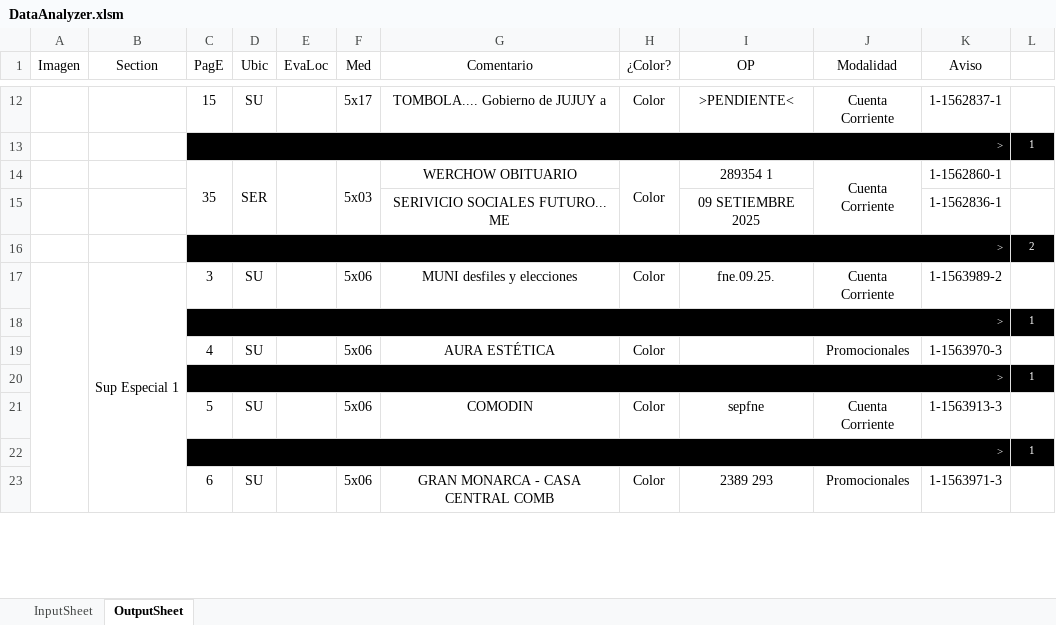
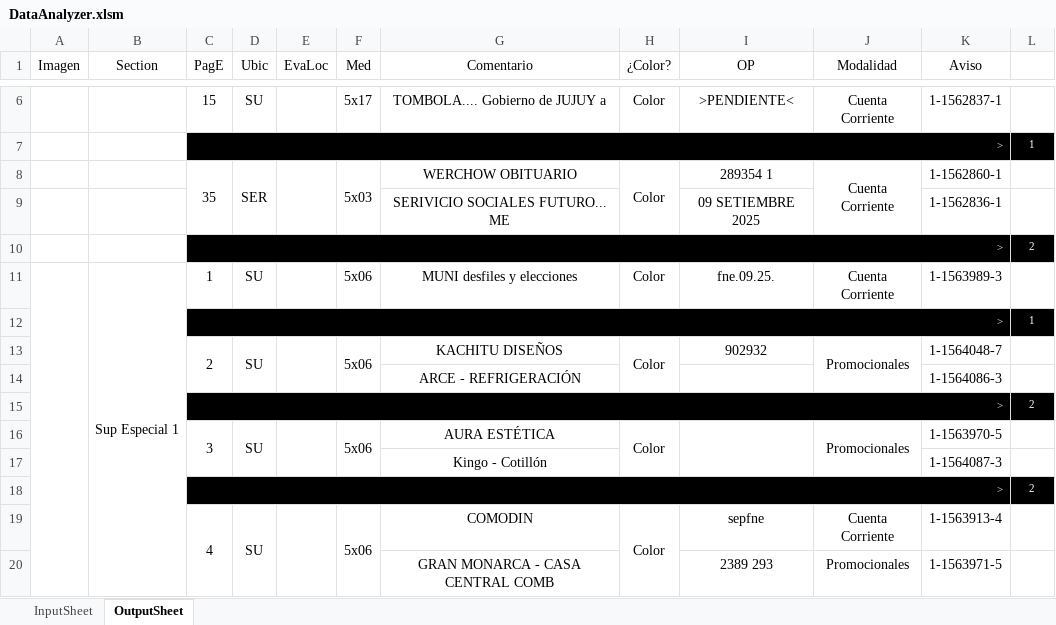
Before and after one commit to zherar7ordoya/xMSO-Excel, an Excel workbook: DataAnalyzer.xlsm, sheet OutputSheet, drawn as a sheet; only a part is shown, gaps mark what is left out; values as stored, in another font and other column widths than the file's, no borders; conditional formats not drawn; removed rows and columns are numbered as before the commit, all else as after; the diff covers the shown part only; the diff names each change by its address in the sheet, - before the commit and + after, or states it on an @@ line.

Commit message:
XP

```diff
--- a/DataAnalyzer.xlsm (sheet OutputSheet)
+++ b/DataAnalyzer.xlsm (sheet OutputSheet)
-B17:B24 merged
+B11:B21 merged
-C11 (PagE): 3
+C11 (PagE): 1
-K11 (Aviso): 1-1563989-2
+K11 (Aviso): 1-1563989-3
+row 13:  |  | 2 | SU |  | 5x06 | KACHITU DISEÑOS | Color | 902932 | Promocionales | 1-1564048-7 | 1
+row 14:  |  |  |  |  |  | ARCE - REFRIGERACIÓN |  |  |  | 1-1564086-3 | 1
+row 15:  |  | > |  |  |  |  |  |  |  |  | 2
-C16 (PagE): 4
+C16 (PagE): 3
+C16:C17 merged
+D16:D17 merged
+E16:E17 merged
+F16:F17 merged
+H16:H17 merged
+I16:I17 merged
+J16:J17 merged
-K16 (Aviso): 1-1563970-3
+K16 (Aviso): 1-1563970-5
-row 20:  |  | > |  |  |  |  |  |  |  |  | 1
+row 17:  |  |  |  |  |  | Kingo - Cotillón |  |  |  | 1-1564087-3 | 1
+row 18:  |  | > |  |  |  |  |  |  |  |  | 2
-C19 (PagE): 5
+C19 (PagE): 4
+C19:C20 merged
+D19:D20 merged
+E19:E20 merged
+F19:F20 merged
+H19:H20 merged
-K19 (Aviso): 1-1563913-3
+K19 (Aviso): 1-1563913-4
-row 22:  |  | > |  |  |  |  |  |  |  |  | 1
-C20 (PagE): 6
+C20 (PagE): (empty)
-D20 (Ubic): SU
+D20 (Ubic): (empty)
-F20 (Med): 5x06
+F20 (Med): (empty)
-H20 (¿Color?): Color
+H20 (¿Color?): (empty)
-K20 (Aviso): 1-1563971-3
+K20 (Aviso): 1-1563971-5
```
Also changed, not shown: 27 added rows, 28 removed rows, 1 moved row, 31 edited cells and merged cells elsewhere in this sheet, hidden cells.
